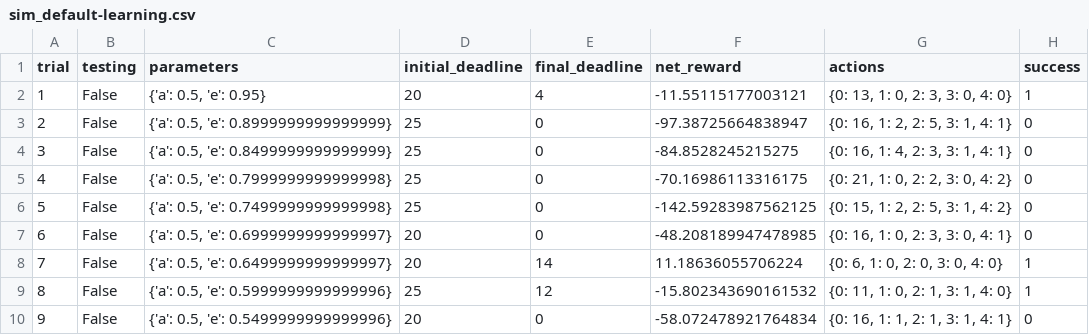
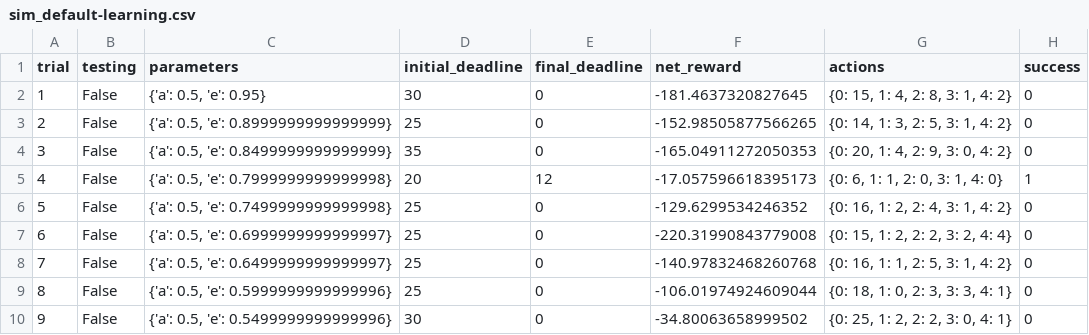
Before and after one commit to bwc126/machine-learning, a CSV file: projects/smartcab/logs/sim_default-learning.csv, drawn as a sheet; only a part is shown; the diff covers the shown part only.

Commit message:
feat: Update project logs, notebook for third submission

```diff
--- a/projects/smartcab/logs/sim_default-learning.csv
+++ b/projects/smartcab/logs/sim_default-learning.csv
@@ -1,10 +1,10 @@
 trial,testing,parameters,initial_deadline,final_deadline,net_reward,actions,success
-1,False,"{'a': 0.5, 'e': 0.95}",20,4,-11.55115177003121,"{0: 13, 1: 0, 2: 3, 3: 0, 4: 0}",1
-2,False,"{'a': 0.5, 'e': 0.8999999999999999}",25,0,-97.38725664838947,"{0: 16, 1: 2, 2: 5, 3: 1, 4: 1}",0
-3,False,"{'a': 0.5, 'e': 0.8499999999999999}",25,0,-84.8528245215275,"{0: 16, 1: 4, 2: 3, 3: 1, 4: 1}",0
-4,False,"{'a': 0.5, 'e': 0.7999999999999998}",25,0,-70.16986113316175,"{0: 21, 1: 0, 2: 2, 3: 0, 4: 2}",0
-5,False,"{'a': 0.5, 'e': 0.7499999999999998}",25,0,-142.59283987562125,"{0: 15, 1: 2, 2: 5, 3: 1, 4: 2}",0
-6,False,"{'a': 0.5, 'e': 0.6999999999999997}",20,0,-48.208189947478985,"{0: 16, 1: 0, 2: 3, 3: 0, 4: 1}",0
-7,False,"{'a': 0.5, 'e': 0.6499999999999997}",20,14,11.18636055706224,"{0: 6, 1: 0, 2: 0, 3: 0, 4: 0}",1
-8,False,"{'a': 0.5, 'e': 0.5999999999999996}",25,12,-15.802343690161532,"{0: 11, 1: 0, 2: 1, 3: 1, 4: 0}",1
-9,False,"{'a': 0.5, 'e': 0.5499999999999996}",20,0,-58.072478921764834,"{0: 16, 1: 1, 2: 1, 3: 1, 4: 1}",0
+1,False,"{'a': 0.5, 'e': 0.95}",30,0,-181.4637320827645,"{0: 15, 1: 4, 2: 8, 3: 1, 4: 2}",0
+2,False,"{'a': 0.5, 'e': 0.8999999999999999}",25,0,-152.98505877566265,"{0: 14, 1: 3, 2: 5, 3: 1, 4: 2}",0
+3,False,"{'a': 0.5, 'e': 0.8499999999999999}",35,0,-165.04911272050353,"{0: 20, 1: 4, 2: 9, 3: 0, 4: 2}",0
+4,False,"{'a': 0.5, 'e': 0.7999999999999998}",20,12,-17.057596618395173,"{0: 6, 1: 1, 2: 0, 3: 1, 4: 0}",1
+5,False,"{'a': 0.5, 'e': 0.7499999999999998}",25,0,-129.6299534246352,"{0: 16, 1: 2, 2: 4, 3: 1, 4: 2}",0
+6,False,"{'a': 0.5, 'e': 0.6999999999999997}",25,0,-220.31990843779008,"{0: 15, 1: 2, 2: 2, 3: 2, 4: 4}",0
+7,False,"{'a': 0.5, 'e': 0.6499999999999997}",25,0,-140.97832468260768,"{0: 16, 1: 1, 2: 5, 3: 1, 4: 2}",0
+8,False,"{'a': 0.5, 'e': 0.5999999999999996}",25,0,-106.01974924609044,"{0: 18, 1: 0, 2: 3, 3: 3, 4: 1}",0
+9,False,"{'a': 0.5, 'e': 0.5499999999999996}",30,0,-34.80063658999502,"{0: 25, 1: 2, 2: 2, 3: 0, 4: 1}",0
```
Also changed, not shown: 97 edited cells elsewhere in this file, 4 other files.
